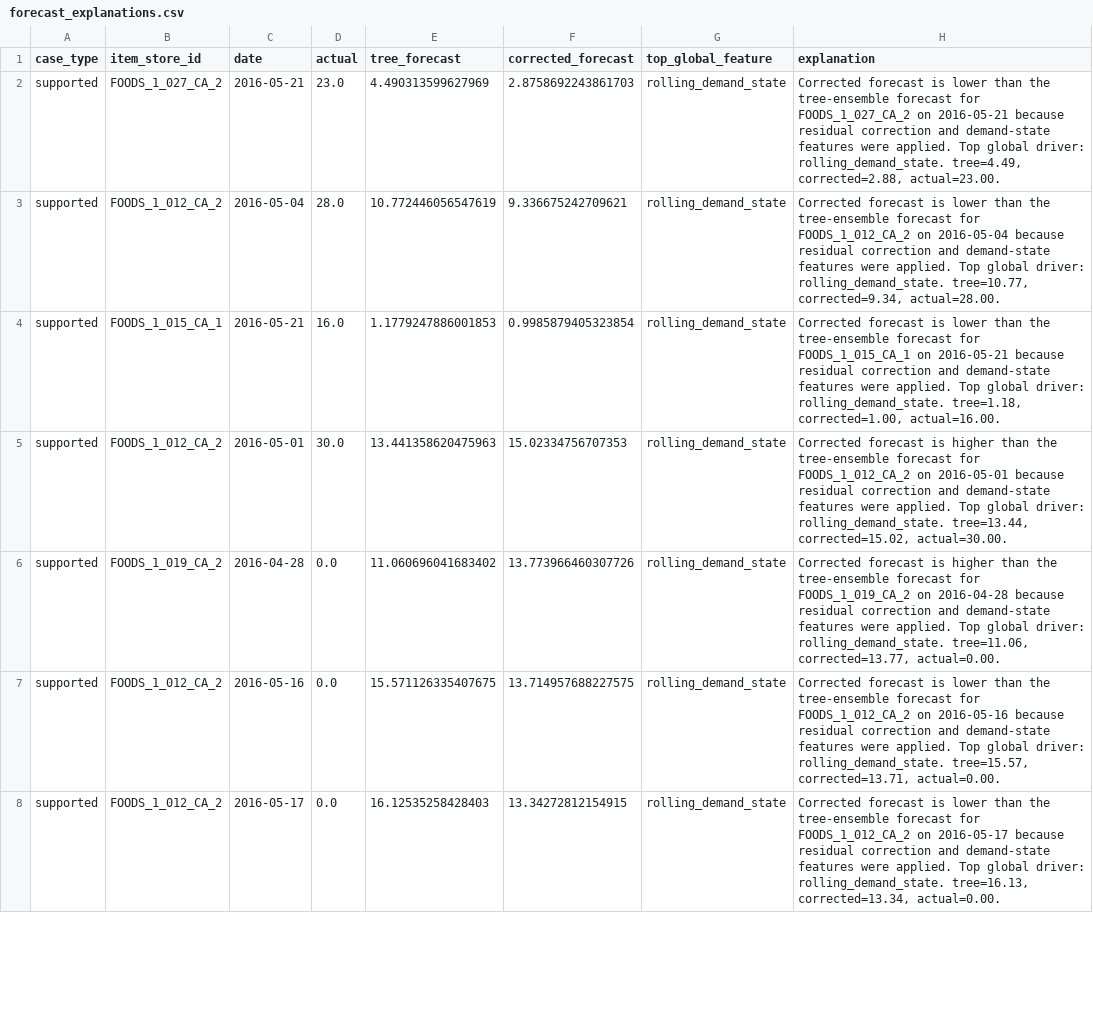
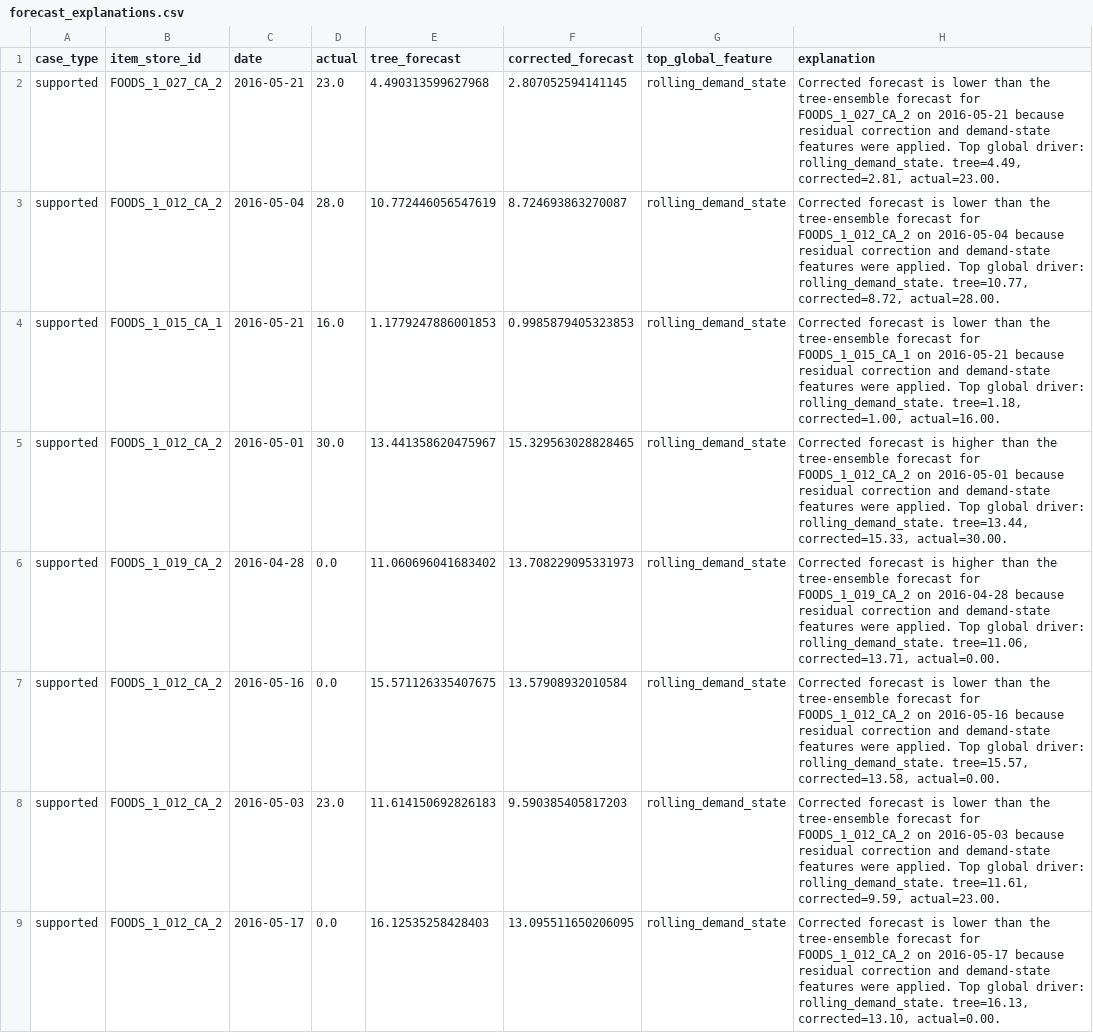
Before and after one commit to ReviveCoding/retail-forecasting-decision-lab, a CSV file: outputs/forecast_explanations.csv, drawn as a sheet; only a part is shown; the diff covers the shown part only.

```diff
--- a/outputs/forecast_explanations.csv
+++ b/outputs/forecast_explanations.csv
@@ -1,8 +1,9 @@
 case_type,item_store_id,date,actual,tree_forecast,corrected_forecast,top_global_feature,explanation
-supported,FOODS_1_027_CA_2,2016-05-21,23.0,4.490313599627969,2.8758692243861703,rolling_demand_state,"Corrected forecast is lower than the tree-ensemble forecast for FOODS_1_027_CA_2 on 2016-05-21 because residual correction and demand-state features were applied. Top global driver: rolling_demand_state. tree=4.49, corrected=2.88, actual=23.00."
-supported,FOODS_1_012_CA_2,2016-05-04,28.0,10.772446056547619,9.336675242709621,rolling_demand_state,"Corrected forecast is lower than the tree-ensemble forecast for FOODS_1_012_CA_2 on 2016-05-04 because residual correction and demand-state features were applied. Top global driver: rolling_demand_state. tree=10.77, corrected=9.34, actual=28.00."
-supported,FOODS_1_015_CA_1,2016-05-21,16.0,1.1779247886001853,0.9985879405323854,rolling_demand_state,"Corrected forecast is lower than the tree-ensemble forecast for FOODS_1_015_CA_1 on 2016-05-21 because residual correction and demand-state features were applied. Top global driver: rolling_demand_state. tree=1.18, corrected=1.00, actual=16.00."
-supported,FOODS_1_012_CA_2,2016-05-01,30.0,13.441358620475963,15.02334756707353,rolling_demand_state,"Corrected forecast is higher than the tree-ensemble forecast for FOODS_1_012_CA_2 on 2016-05-01 because residual correction and demand-state features were applied. Top global driver: rolling_demand_state. tree=13.44, corrected=15.02, actual=30.00."
-supported,FOODS_1_019_CA_2,2016-04-28,0.0,11.060696041683402,13.773966460307726,rolling_demand_state,"Corrected forecast is higher than the tree-ensemble forecast for FOODS_1_019_CA_2 on 2016-04-28 because residual correction and demand-state features were applied. Top global driver: rolling_demand_state. tree=11.06, corrected=13.77, actual=0.00."
-supported,FOODS_1_012_CA_2,2016-05-16,0.0,15.571126335407675,13.714957688227575,rolling_demand_state,"Corrected forecast is lower than the tree-ensemble forecast for FOODS_1_012_CA_2 on 2016-05-16 because residual correction and demand-state features were applied. Top global driver: rolling_demand_state. tree=15.57, corrected=13.71, actual=0.00."
-supported,FOODS_1_012_CA_2,2016-05-17,0.0,16.12535258428403,13.34272812154915,rolling_demand_state,"Corrected forecast is lower than the tree-ensemble forecast for FOODS_1_012_CA_2 on 2016-05-17 because residual correction and demand-state features were applied. Top global driver: rolling_demand_state. tree=16.13, corrected=13.34, actual=0.00."
+supported,FOODS_1_027_CA_2,2016-05-21,23.0,4.490313599627968,2.807052594141145,rolling_demand_state,"Corrected forecast is lower than the tree-ensemble forecast for FOODS_1_027_CA_2 on 2016-05-21 because residual correction and demand-state features were applied. Top global driver: rolling_demand_state. tree=4.49, corrected=2.81, actual=23.00."
+supported,FOODS_1_012_CA_2,2016-05-04,28.0,10.772446056547619,8.724693863270087,rolling_demand_state,"Corrected forecast is lower than the tree-ensemble forecast for FOODS_1_012_CA_2 on 2016-05-04 because residual correction and demand-state features were applied. Top global driver: rolling_demand_state. tree=10.77, corrected=8.72, actual=28.00."
+supported,FOODS_1_015_CA_1,2016-05-21,16.0,1.1779247886001853,0.9985879405323853,rolling_demand_state,"Corrected forecast is lower than the tree-ensemble forecast for FOODS_1_015_CA_1 on 2016-05-21 because residual correction and demand-state features were applied. Top global driver: rolling_demand_state. tree=1.18, corrected=1.00, actual=16.00."
+supported,FOODS_1_012_CA_2,2016-05-01,30.0,13.441358620475967,15.329563028828465,rolling_demand_state,"Corrected forecast is higher than the tree-ensemble forecast for FOODS_1_012_CA_2 on 2016-05-01 because residual correction and demand-state features were applied. Top global driver: rolling_demand_state. tree=13.44, corrected=15.33, actual=30.00."
+supported,FOODS_1_019_CA_2,2016-04-28,0.0,11.060696041683402,13.708229095331973,rolling_demand_state,"Corrected forecast is higher than the tree-ensemble forecast for FOODS_1_019_CA_2 on 2016-04-28 because residual correction and demand-state features were applied. Top global driver: rolling_demand_state. tree=11.06, corrected=13.71, actual=0.00."
+supported,FOODS_1_012_CA_2,2016-05-16,0.0,15.571126335407675,13.57908932010584,rolling_demand_state,"Corrected forecast is lower than the tree-ensemble forecast for FOODS_1_012_CA_2 on 2016-05-16 because residual correction and demand-state features were applied. Top global driver: rolling_demand_state. tree=15.57, corrected=13.58, actual=0.00."
+supported,FOODS_1_012_CA_2,2016-05-03,23.0,11.614150692826183,9.590385405817203,rolling_demand_state,"Corrected forecast is lower than the tree-ensemble forecast for FOODS_1_012_CA_2 on 2016-05-03 because residual correction and demand-state features were applied. Top global driver: rolling_demand_state. tree=11.61, corrected=9.59, actual=23.00."
+supported,FOODS_1_012_CA_2,2016-05-17,0.0,16.12535258428403,13.095511650206095,rolling_demand_state,"Corrected forecast is lower than the tree-ensemble forecast for FOODS_1_012_CA_2 on 2016-05-17 because residual correction and demand-state features were applied. Top global driver: rolling_demand_state. tree=16.13, corrected=13.10, actual=0.00."
```
Also changed, not shown: 3 added rows, 4 removed rows and 48 edited cells elsewhere in this file, outputs/ab_test_gpu_guarded_summary.csv, outputs/ab_test_summary.csv, 26 other files.
